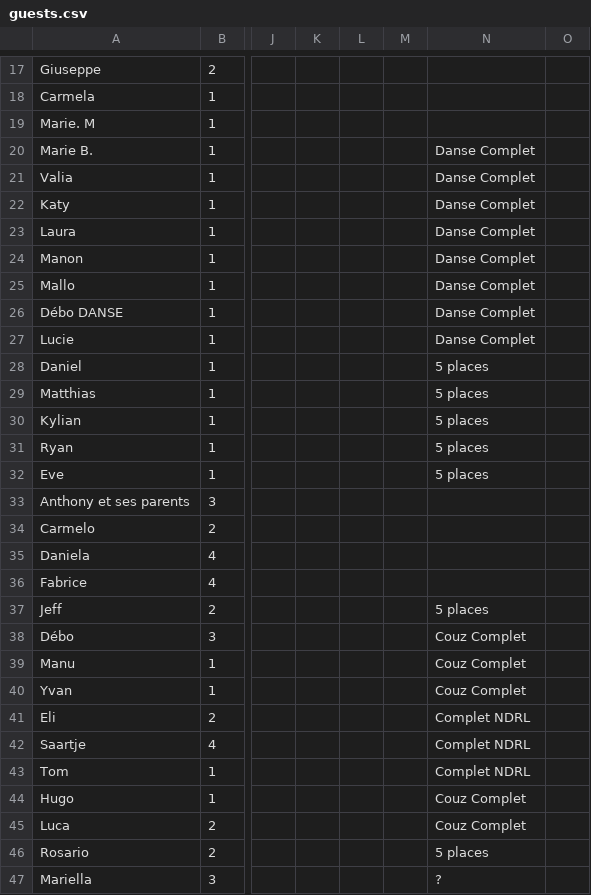
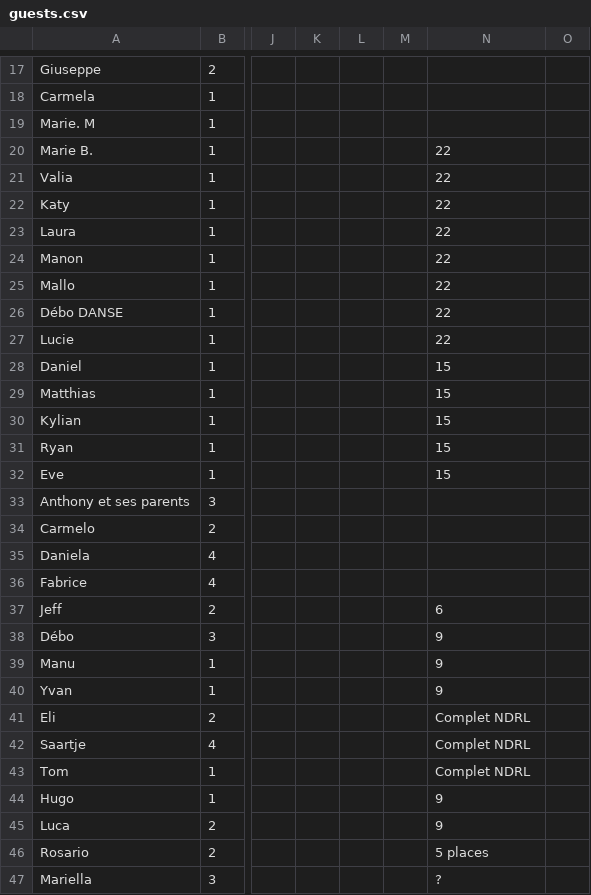
Before and after one commit to yildirim-metin/FindYourSeat, a CSV file: guests.csv, drawn as a sheet; only a part is shown, gaps mark what is left out; the diff covers the shown part only; the diff names each change by its address in the sheet, - before the commit and + after, or states it on an @@ line.

Commit message:
Create table plan & color table after guest selection

```diff
--- a/guests.csv
+++ b/guests.csv
-N20:N27: Danse Complet
+N20:N27: 22
-N28:N32: 5 places
+N28:N32: 15
-N37: 5 places
+N37: 6
-N38:N40: Couz Complet
+N38:N40: 9
-N44:N45: Couz Complet
+N44:N45: 9
```
Also changed, not shown: 17 edited cells elsewhere in this file, 5 other files.
